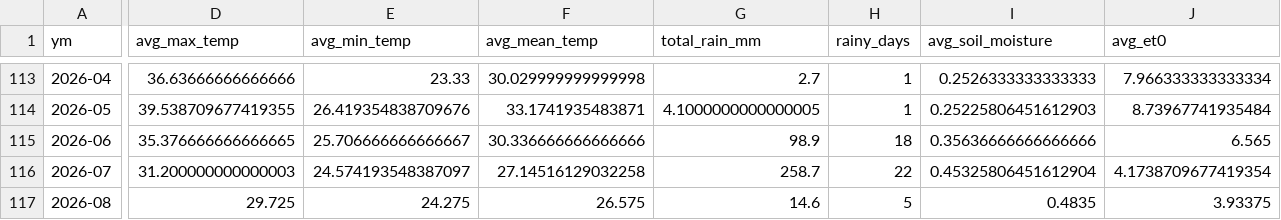
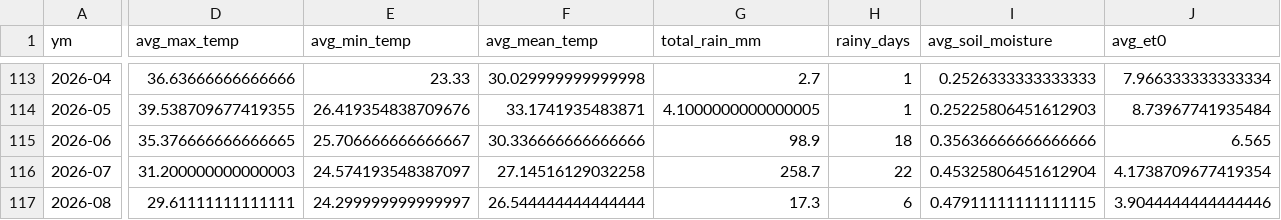
Before and after one commit to Prayas-dev-acc/mandi, a CSV file: weather_monthly.csv, drawn as a sheet; only a part is shown, gaps mark what is left out; the diff covers the shown part only; the diff names each change by its address in the sheet, - before the commit and + after, or states it on an @@ line.

```diff
--- a/weather_monthly.csv
+++ b/weather_monthly.csv
-D117 (avg_max_temp): 29.725
+D117 (avg_max_temp): 29.61111111111111
-E117 (avg_min_temp): 24.275
+E117 (avg_min_temp): 24.299999999999997
-F117 (avg_mean_temp): 26.575
+F117 (avg_mean_temp): 26.544444444444444
-G117 (total_rain_mm): 14.6
+G117 (total_rain_mm): 17.3
-H117 (rainy_days): 5
+H117 (rainy_days): 6
-I117 (avg_soil_moisture): 0.4835
+I117 (avg_soil_moisture): 0.47911111111111115
-J117 (avg_et0): 3.93375
+J117 (avg_et0): 3.9044444444444446
```
Also changed, not shown: 3 edited cells elsewhere in this file, 2 other files.
